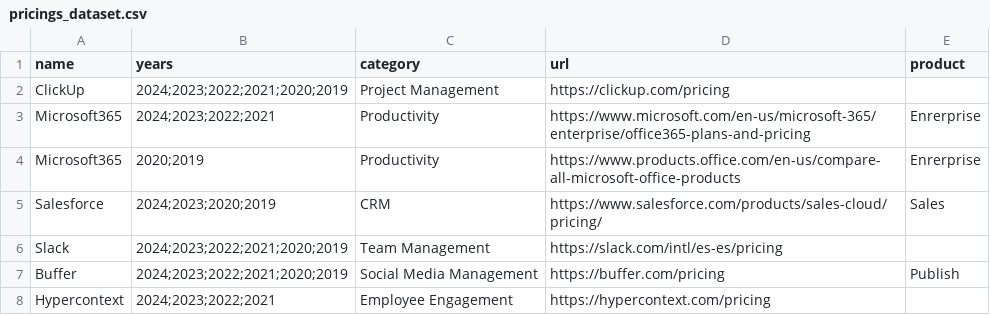
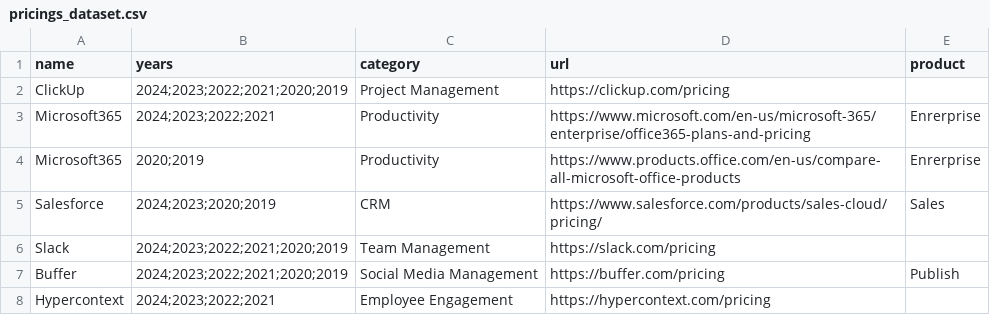
Before and after one commit to isa-group/SaaS-analysis, a CSV file: data/pricings_dataset.csv, drawn as a sheet; only a part is shown.

Commit message:
FIX: SLACK URL

```diff
--- a/data/pricings_dataset.csv
+++ b/data/pricings_dataset.csv
@@ -5,3 +5,3 @@ Microsoft365,2020;2019,Productivity,https://www.products.office.com/en-us/compar
 Salesforce,2024;2023;2020;2019,CRM,https://www.salesforce.com/products/sales-cloud/pricing/,Sales
-Slack,2024;2023;2022;2021;2020;2019,Team Management,https://slack.com/intl/es-es/pricing,
+Slack,2024;2023;2022;2021;2020;2019,Team Management,https://slack.com/pricing,
 Buffer,2024;2023;2022;2021;2020;2019,Social Media Management,https://buffer.com/pricing,Publish
```
Also changed, not shown: 7 other files.
